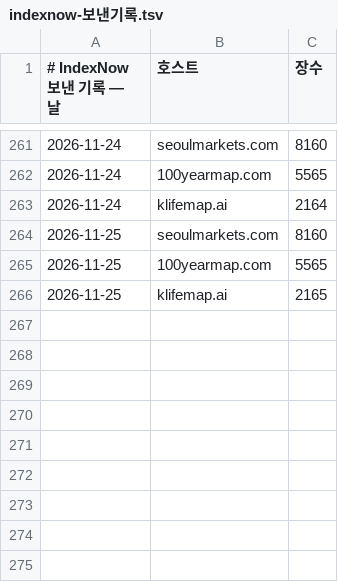
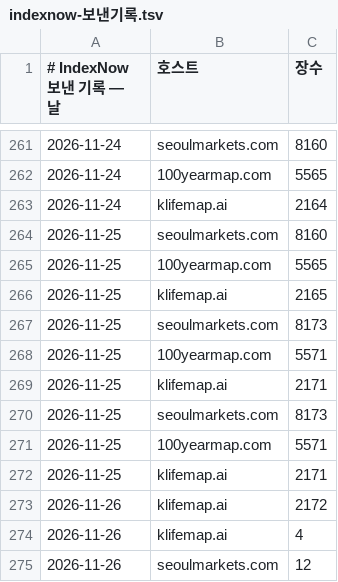
Before and after one commit to parkintaek2-gif/seoulmarkets, a TSV file: docs/indexnow-보낸기록.tsv, drawn as a sheet; only a part is shown, gaps mark what is left out.

```diff
--- a/docs/indexnow-보낸기록.tsv
+++ b/docs/indexnow-보낸기록.tsv
@@ -266 +266,10 @@
 2026-11-25	klifemap.ai	2165
+2026-11-25	seoulmarkets.com	8173
+2026-11-25	100yearmap.com	5571
+2026-11-25	klifemap.ai	2171
+2026-11-25	seoulmarkets.com	8173
+2026-11-25	100yearmap.com	5571
+2026-11-25	klifemap.ai	2171
+2026-11-26	klifemap.ai	2172
+2026-11-26	klifemap.ai	4
+2026-11-26	seoulmarkets.com	12
```
Also changed, not shown: docs/indexnow-보낸기록-주소.tsv, 2 other files.
